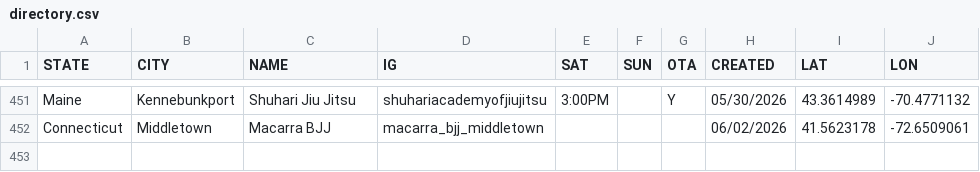
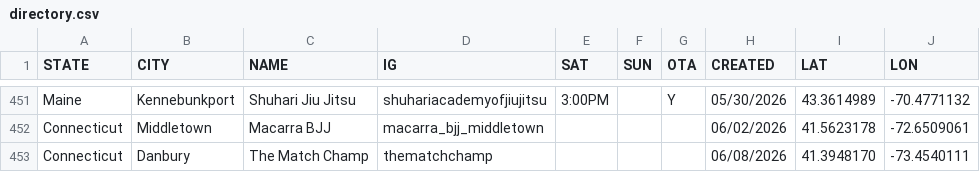
Before and after one commit to anyjiujitsu/anyjiujitsu.github.io, a CSV file: directory.csv, drawn as a sheet; only a part is shown, gaps mark what is left out; the diff names each change by its address in the sheet, - before the commit and + after, or states it on an @@ line.

Commit message:
Append directory row (2026-06-08T16:40:45.609Z)

```diff
--- a/directory.csv
+++ b/directory.csv
+row 453: Connecticut | Danbury | The Match Champ | thematchchamp |  |  |  | 06/08/2026 | 41.3948170 | -73.4540111
```
